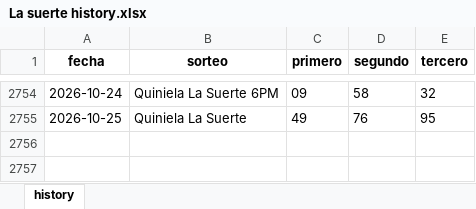
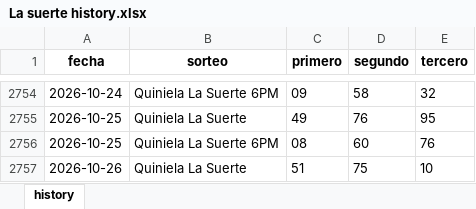
Before and after one commit to carbosota1/COMPARE, an Excel workbook: data/histories/La suerte history.xlsx, sheet history, drawn as a sheet; only a part is shown, gaps mark what is left out; values as stored, in another font and other column widths than the file's, no borders; the diff names each change by its address in the sheet, - before the commit and + after, or states it on an @@ line.

```diff
--- a/data/histories/La suerte history.xlsx (sheet history)
+++ b/data/histories/La suerte history.xlsx (sheet history)
+row 2756: 2026-10-25 | Quiniela La Suerte 6PM | 08 | 60 | 76
+row 2757: 2026-10-26 | Quiniela La Suerte | 51 | 75 | 10
```
Also changed, not shown: data/histories/Anguilla history.xlsx, data/histories/La Primera History.xlsx, 5 other files.
